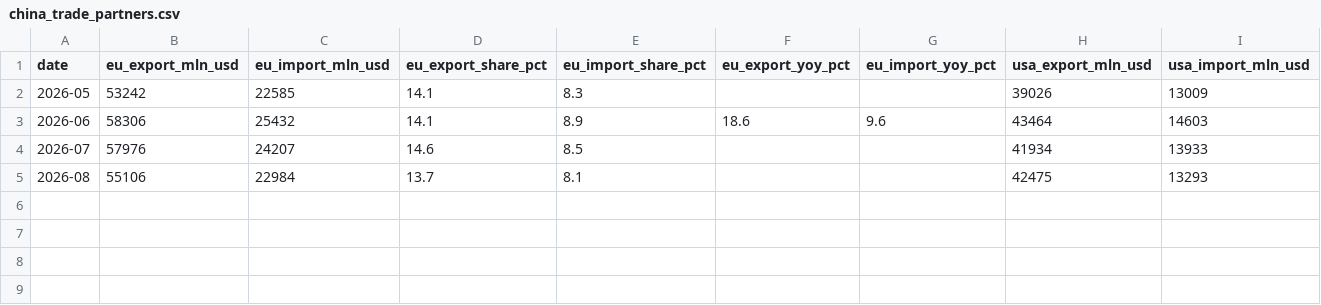
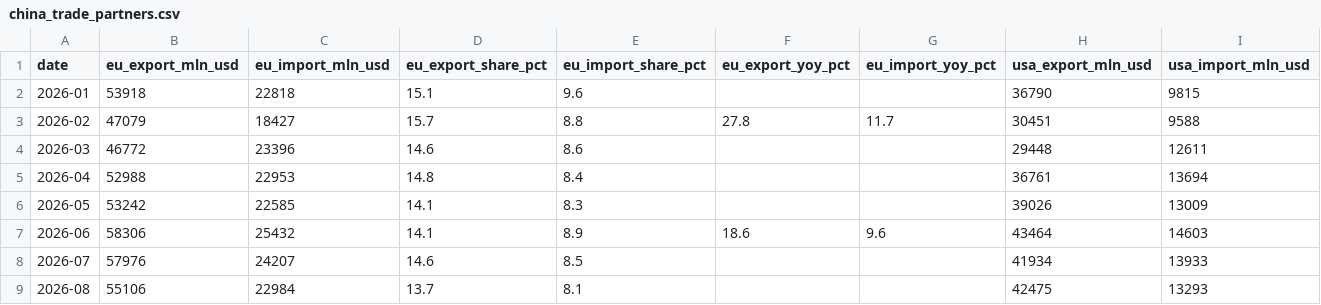
Before and after one commit to DoiEnnoson/TradeBalanceTracker, a CSV file: data/china_trade_partners.csv, drawn as a sheet; only a part is shown; rows hold the shown columns only; the diff names each change by its address in the sheet, - before the commit and + after, or states it on an @@ line.

```diff
--- a/data/china_trade_partners.csv
+++ b/data/china_trade_partners.csv
+row 2: 2026-01 | 53918 | 22818 | 15.1 | 9.6 |  |  | 36790 | 9815
+row 3: 2026-02 | 47079 | 18427 | 15.7 | 8.8 | 27.8 | 11.7 | 30451 | 9588
+row 4: 2026-03 | 46772 | 23396 | 14.6 | 8.6 |  |  | 29448 | 12611
+row 5: 2026-04 | 52988 | 22953 | 14.8 | 8.4 |  |  | 36761 | 13694
```
Also changed, not shown: data/china_trade_commodities.csv, 1 other file.
